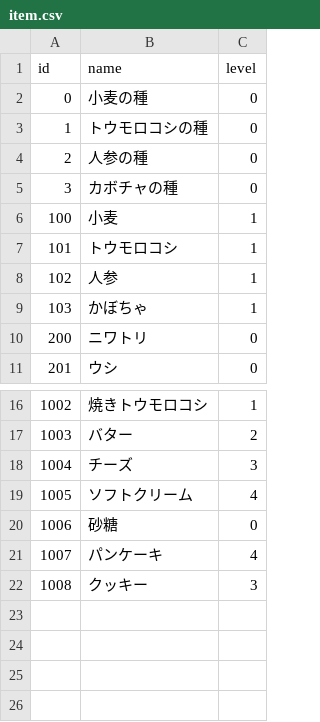
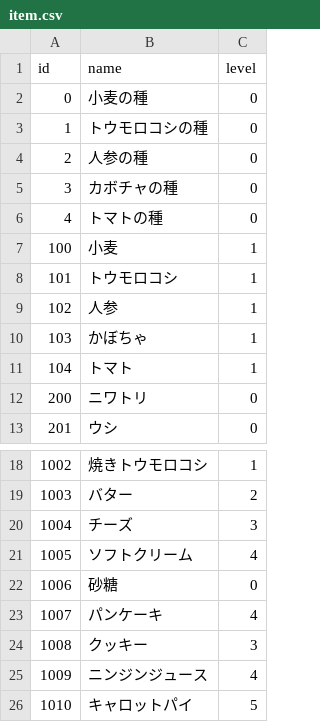
Before and after one commit to takishita2nd/FarmGame, a CSV file: FarmGame/Resource/item.csv, drawn as a sheet; only a part is shown, gaps mark what is left out.

```diff
--- a/FarmGame/Resource/item.csv
+++ b/FarmGame/Resource/item.csv
@@ -5,2 +5,3 @@ id,name,level
 3,カボチャの種,0
+4,トマトの種,0
 100,小麦,1
@@ -9,2 +10,3 @@ id,name,level
 103,かぼちゃ,1
+104,トマト,1
 200,ニワトリ,0
@@ -22 +24,3 @@ id,name,level
 1008,クッキー,3
+1009,ニンジンジュース,4
+1010,キャロットパイ,5
```
Also changed, not shown: 8 other files.
